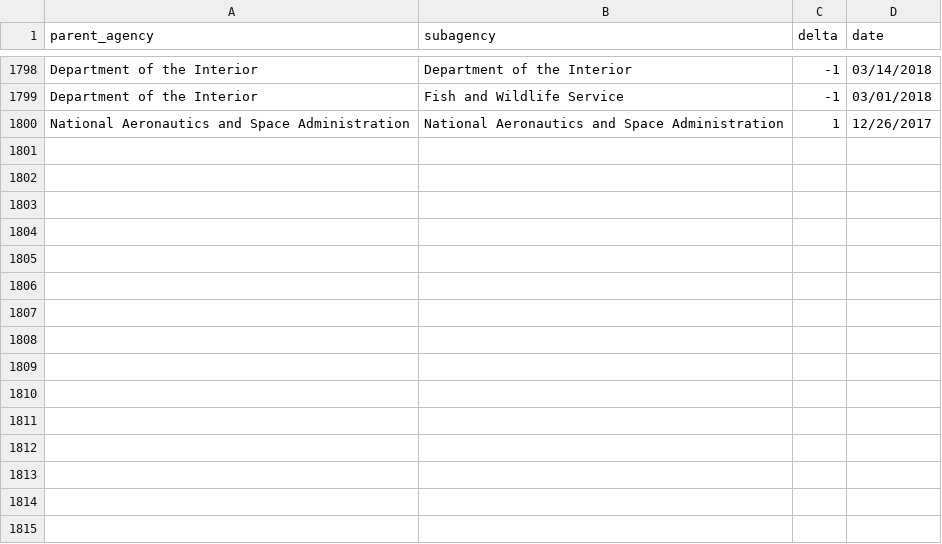
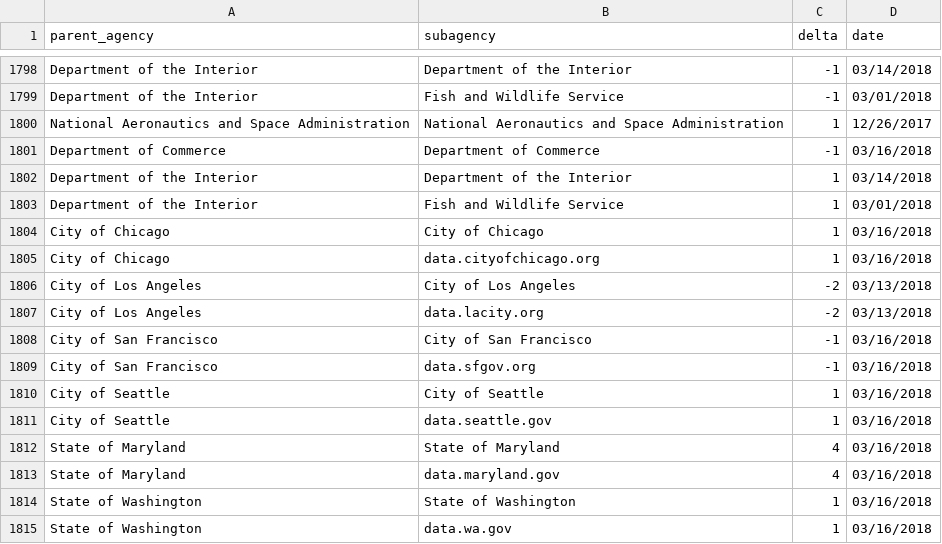
Before and after one commit to hancush/eyeball, a CSV file: output/log.csv, drawn as a sheet; only a part is shown, gaps mark what is left out.

```diff
--- a/output/log.csv
+++ b/output/log.csv
@@ -1800 +1800,16 @@ Department of the Interior,Fish and Wildlife Service,-1,03/01/2018
 National Aeronautics and Space Administration,National Aeronautics and Space Administration,1,12/26/2017
+Department of Commerce,Department of Commerce,-1,03/16/2018
+Department of the Interior,Department of the Interior,1,03/14/2018
+Department of the Interior,Fish and Wildlife Service,1,03/01/2018
+City of Chicago,City of Chicago,1,03/16/2018
+City of Chicago,data.cityofchicago.org,1,03/16/2018
+City of Los Angeles,City of Los Angeles,-2,03/13/2018
+City of Los Angeles,data.lacity.org,-2,03/13/2018
+City of San Francisco,City of San Francisco,-1,03/16/2018
+City of San Francisco,data.sfgov.org,-1,03/16/2018
+City of Seattle,City of Seattle,1,03/16/2018
+City of Seattle,data.seattle.gov,1,03/16/2018
+State of Maryland,State of Maryland,4,03/16/2018
+State of Maryland,data.maryland.gov,4,03/16/2018
+State of Washington,State of Washington,1,03/16/2018
+State of Washington,data.wa.gov,1,03/16/2018
```
Also changed, not shown: archive.csv, output/churn_summary.csv.
